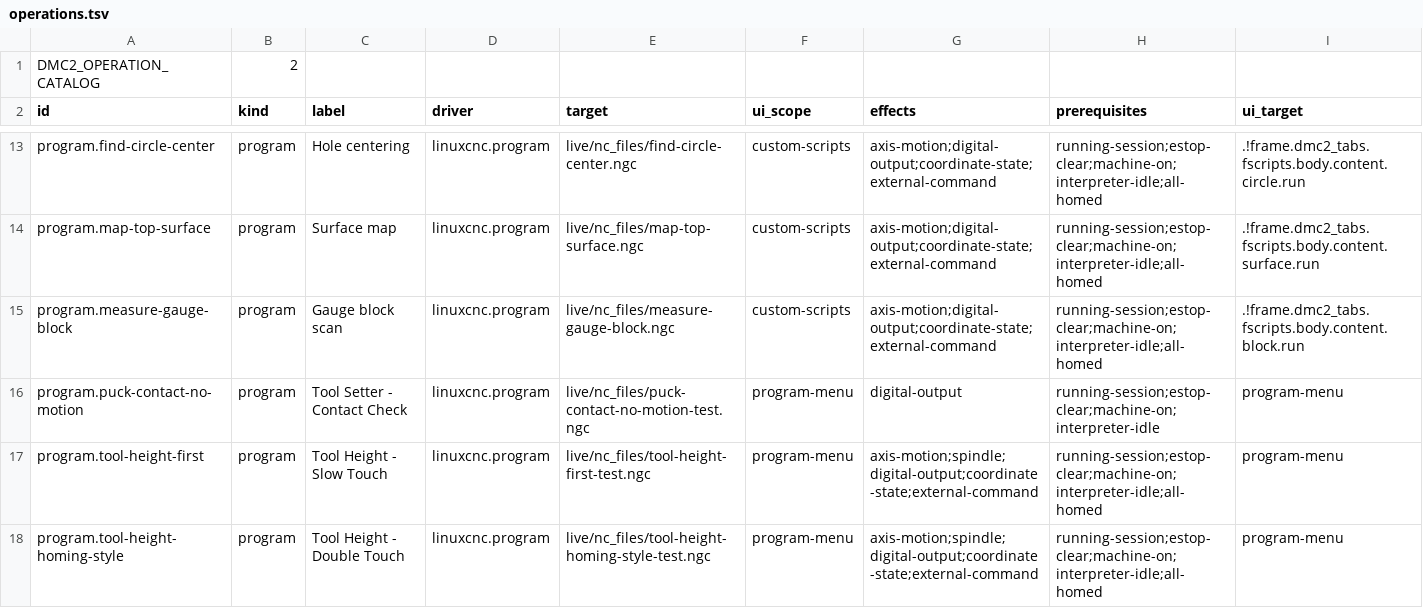
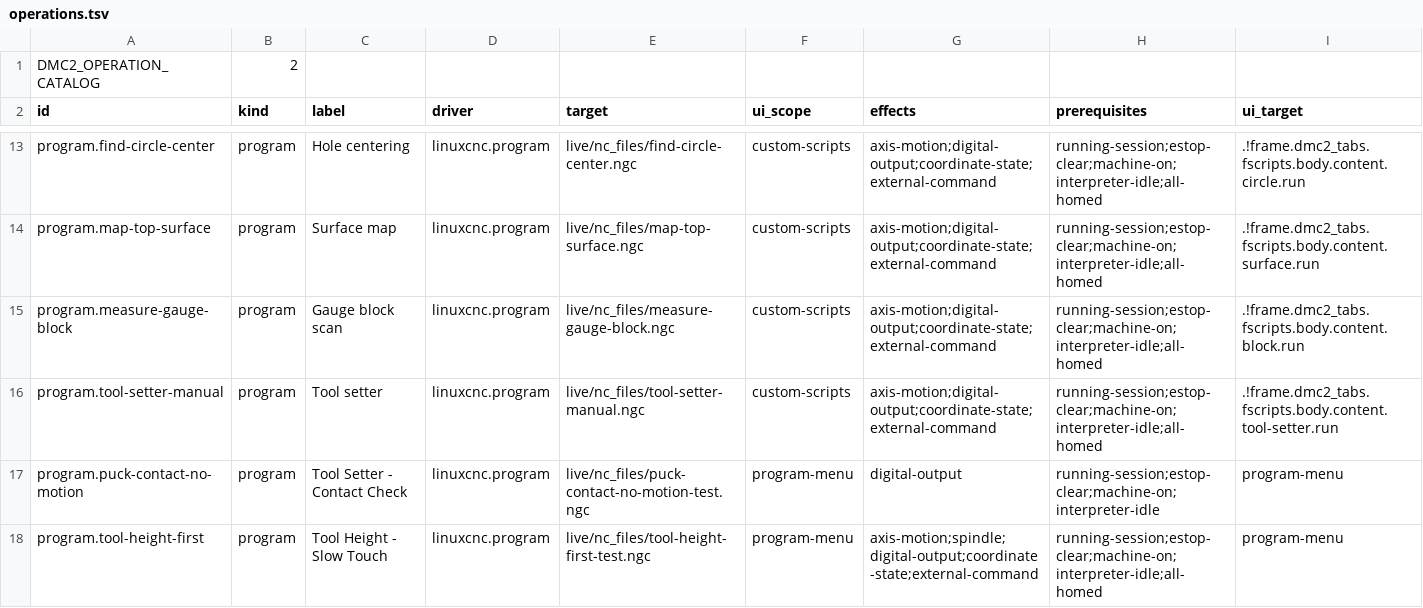
Before and after one commit to JustKitting/linuxcnc_dmc2, a TSV file: config/operations.tsv, drawn as a sheet; only a part is shown, gaps mark what is left out; the shorter side is filled out with more unchanged rows.

Commit message:
Add manual tool setter to Custom Scripts with configurable travel

```diff
--- a/config/operations.tsv
+++ b/config/operations.tsv
@@ -15,2 +15,3 @@ program.map-top-surface	program	Surface map	linuxcnc.program	live/nc_files/map-t
 program.measure-gauge-block	program	Gauge block scan	linuxcnc.program	live/nc_files/measure-gauge-block.ngc	custom-scripts	axis-motion;digital-output;coordinate-state;external-command	running-session;estop-clear;machine-on;interpreter-idle;all-homed	.!frame.dmc2_tabs.fscripts.body.content.block.run
+program.tool-setter-manual	program	Tool setter	linuxcnc.program	live/nc_files/tool-setter-manual.ngc	custom-scripts	axis-motion;digital-output;coordinate-state;external-command	running-session;estop-clear;machine-on;interpreter-idle;all-homed	.!frame.dmc2_tabs.fscripts.body.content.tool-setter.run
 program.puck-contact-no-motion	program	Tool Setter - Contact Check	linuxcnc.program	live/nc_files/puck-contact-no-motion-test.ngc	program-menu	digital-output	running-session;estop-clear;machine-on;interpreter-idle	program-menu
```
Also changed, not shown: 3 other files.
